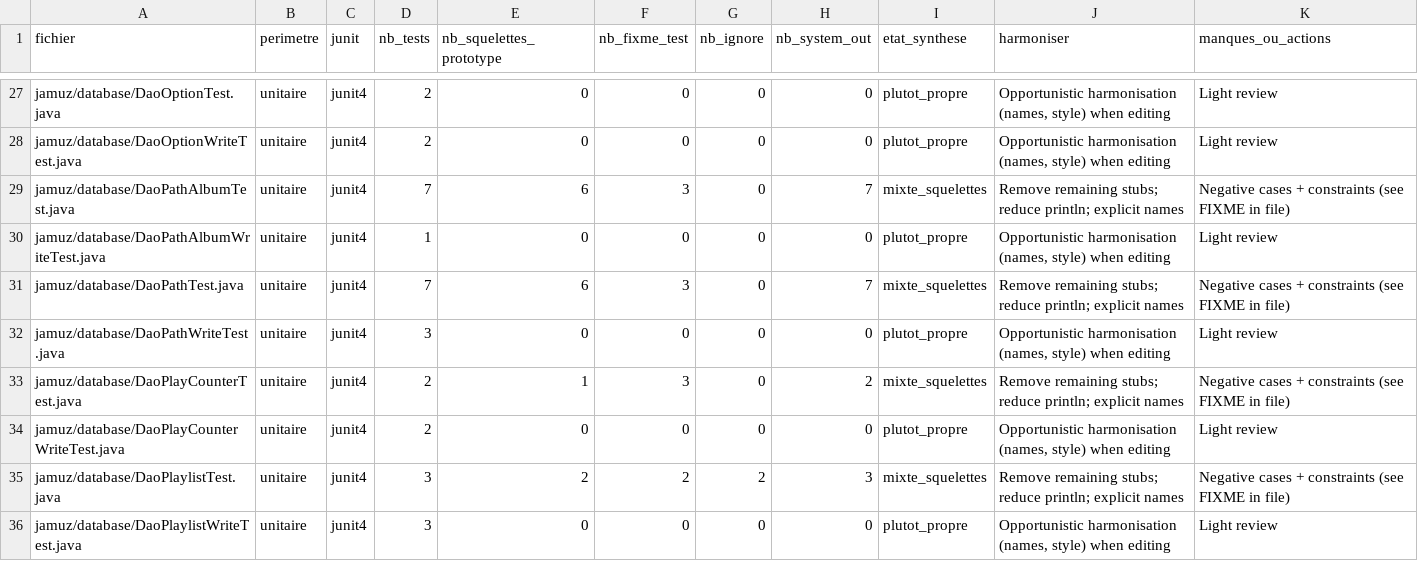
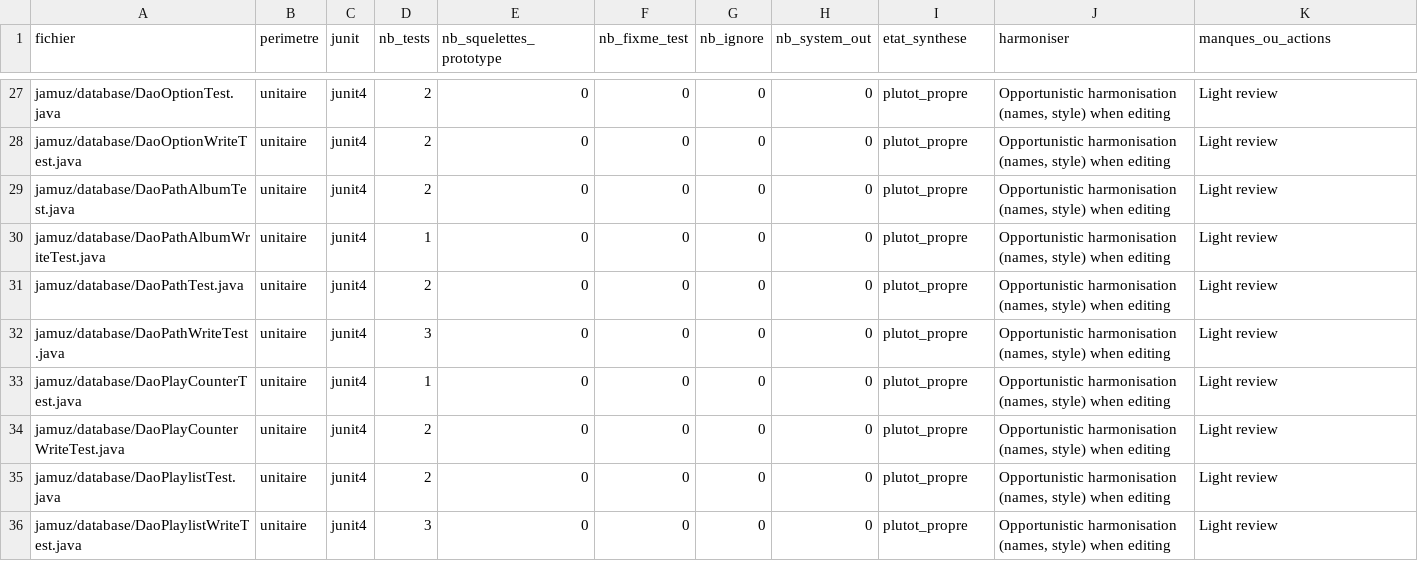
Before and after one commit to phramusca/JaMuz, a CSV file: UNIT_TEST_TRACKING.csv, drawn as a sheet; only a part is shown, gaps mark what is left out; the diff covers the shown part only.

```diff
--- a/UNIT_TEST_TRACKING.csv
+++ b/UNIT_TEST_TRACKING.csv
@@ -28,9 +28,9 @@ jamuz/database/DaoOptionTest.java;unitaire;junit4;2;0;0;0;0;plutot_propre;Opport
 jamuz/database/DaoOptionWriteTest.java;unitaire;junit4;2;0;0;0;0;plutot_propre;Opportunistic harmonisation (names, style) when editing;Light review
-jamuz/database/DaoPathAlbumTest.java;unitaire;junit4;7;6;3;0;7;mixte_squelettes;"Remove remaining stubs; reduce println; explicit names";Negative cases + constraints (see FIXME in file)
+jamuz/database/DaoPathAlbumTest.java;unitaire;junit4;2;0;0;0;0;plutot_propre;Opportunistic harmonisation (names, style) when editing;Light review
 jamuz/database/DaoPathAlbumWriteTest.java;unitaire;junit4;1;0;0;0;0;plutot_propre;Opportunistic harmonisation (names, style) when editing;Light review
-jamuz/database/DaoPathTest.java;unitaire;junit4;7;6;3;0;7;mixte_squelettes;"Remove remaining stubs; reduce println; explicit names";Negative cases + constraints (see FIXME in file)
+jamuz/database/DaoPathTest.java;unitaire;junit4;2;0;0;0;0;plutot_propre;Opportunistic harmonisation (names, style) when editing;Light review
 jamuz/database/DaoPathWriteTest.java;unitaire;junit4;3;0;0;0;0;plutot_propre;Opportunistic harmonisation (names, style) when editing;Light review
-jamuz/database/DaoPlayCounterTest.java;unitaire;junit4;2;1;3;0;2;mixte_squelettes;"Remove remaining stubs; reduce println; explicit names";Negative cases + constraints (see FIXME in file)
+jamuz/database/DaoPlayCounterTest.java;unitaire;junit4;1;0;0;0;0;plutot_propre;Opportunistic harmonisation (names, style) when editing;Light review
 jamuz/database/DaoPlayCounterWriteTest.java;unitaire;junit4;2;0;0;0;0;plutot_propre;Opportunistic harmonisation (names, style) when editing;Light review
-jamuz/database/DaoPlaylistTest.java;unitaire;junit4;3;2;2;2;3;mixte_squelettes;"Remove remaining stubs; reduce println; explicit names";Negative cases + constraints (see FIXME in file)
+jamuz/database/DaoPlaylistTest.java;unitaire;junit4;2;0;0;0;0;plutot_propre;Opportunistic harmonisation (names, style) when editing;Light review
 jamuz/database/DaoPlaylistWriteTest.java;unitaire;junit4;3;0;0;0;0;plutot_propre;Opportunistic harmonisation (names, style) when editing;Light review
```
Also changed, not shown: 44 edited cells elsewhere in this file, 11 other files.
